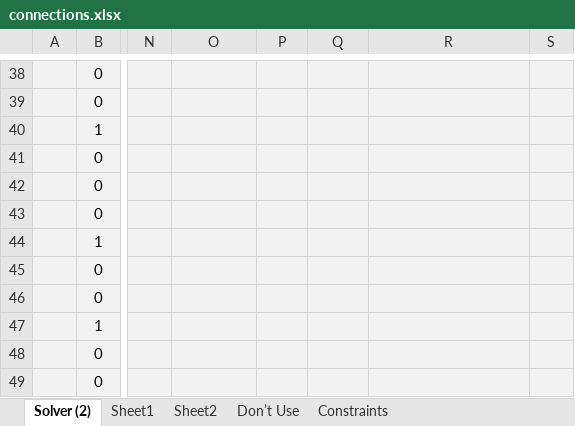
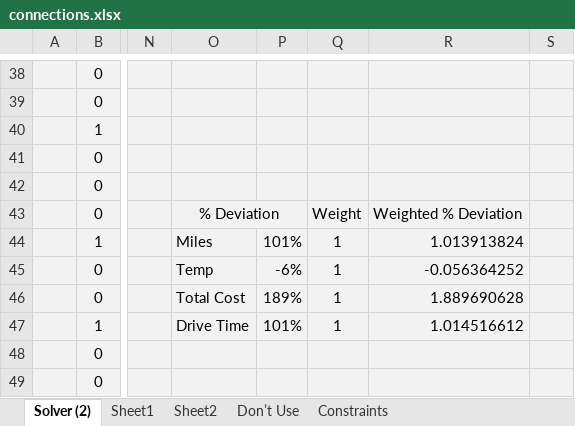
Before and after one commit to egero1/MSDS_460_Final_Project, an Excel workbook: Documents/connections.xlsx, sheet Solver (2), drawn as a sheet; only a part is shown, gaps mark what is left out; values as stored, in another font and other column widths than the file's, no borders; conditional formats not drawn; the diff covers the shown part only; the diff names each change by its address in the sheet, - before the commit and + after, or states it on an @@ line.

```diff
--- a/Documents/connections.xlsx (sheet Solver (2))
+++ b/Documents/connections.xlsx (sheet Solver (2))
-O43: (empty)
+O43: % Deviation
+O43:P43 merged
-Q43: (empty)
+Q43: Weight
-R43: (empty)
+R43: Weighted % Deviation
-O44: (empty)
+O44: Miles
-P44: (empty)
+P44: 101%
-Q44:Q47: (empty)
+Q44:Q47: 1
-R44: (empty)
+R44: 1.013913824
-O45: (empty)
+O45: Temp
-P45: (empty)
+P45: -6%
-R45: (empty)
+R45: -0.056364252
-O46: (empty)
+O46: Total Cost
-P46: (empty)
+P46: 189%
-R46: (empty)
+R46: 1.889690628
-O47: (empty)
+O47: Drive Time
-P47: (empty)
+P47: 101%
-R47: (empty)
+R47: 1.014516612
```
Also changed, not shown: 8 edited cells, cell formats and merged cells elsewhere in this sheet.
